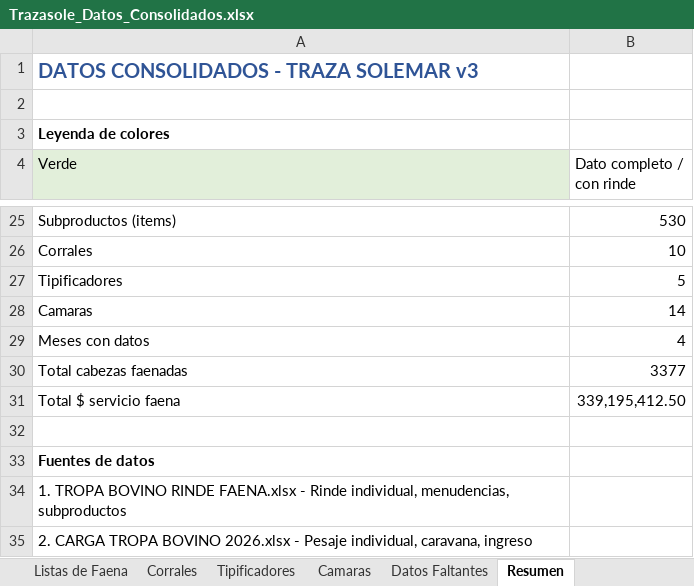
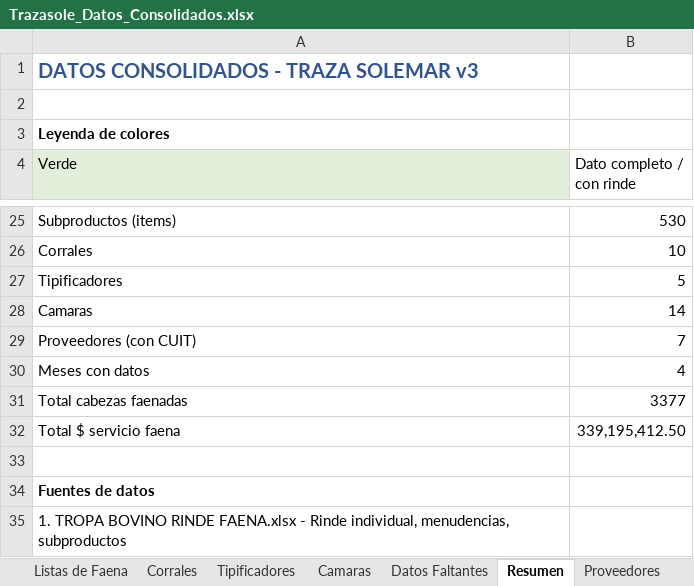
Before and after one commit to aarescalvo/Trz10, an Excel workbook: Trazasole_Datos_Consolidados.xlsx, sheet Resumen, drawn as a sheet; only a part is shown, gaps mark what is left out; the shorter side is filled out with more unchanged rows; values as stored, in another font and other column widths than the file's, no borders; the diff names each change by its address in the sheet, - before the commit and + after, or states it on an @@ line.

Commit message:
data: agregar CUITs, contactos, proveedores y retiros en planta

```diff
--- a/Trazasole_Datos_Consolidados.xlsx (sheet Resumen)
+++ b/Trazasole_Datos_Consolidados.xlsx (sheet Resumen)
+sheet tab: Proveedores
+row 29: Proveedores (con CUIT) | 7
```
Also changed, not shown: sheet Titulares, sheet Tropas, sheet Datos Faltantes.
